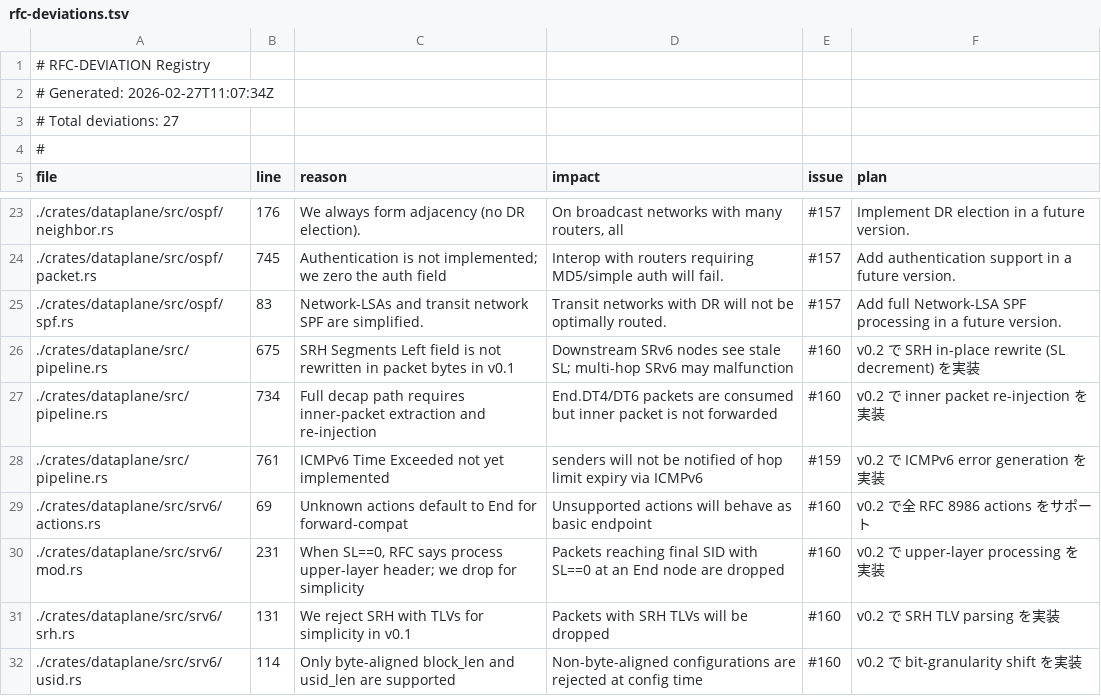
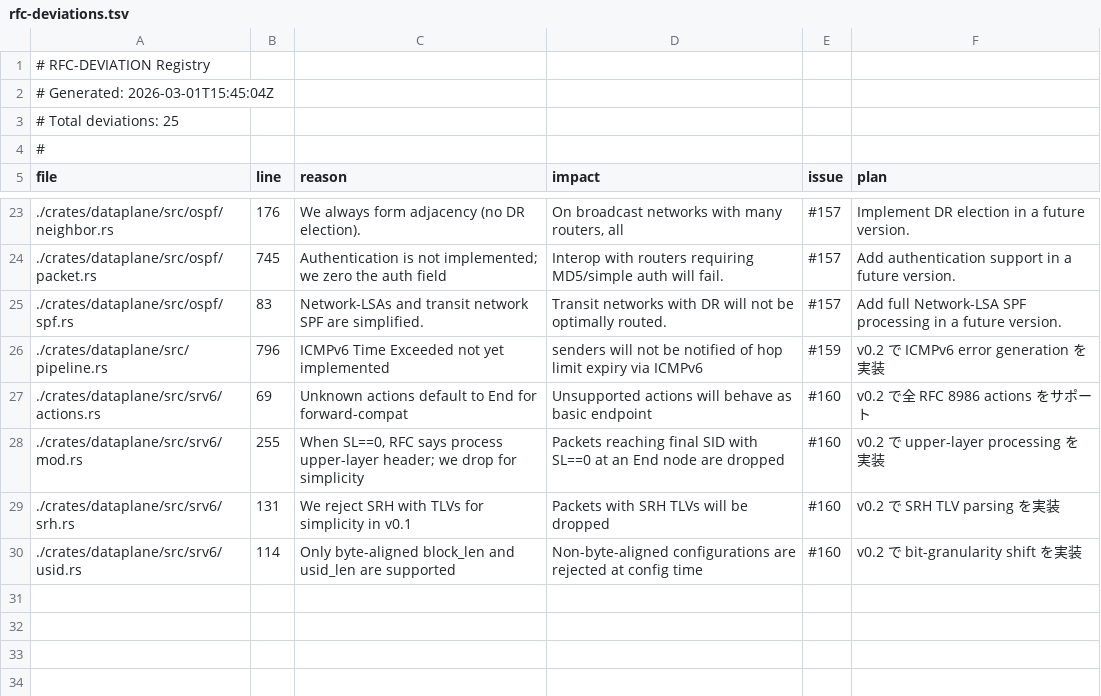
Before and after one commit to aoki-taquan/ruster, a TSV file: docs/rfc-deviations.tsv, drawn as a sheet; only a part is shown, gaps mark what is left out.

```diff
--- a/docs/rfc-deviations.tsv
+++ b/docs/rfc-deviations.tsv
@@ -1,4 +1,4 @@
 # RFC-DEVIATION Registry
-# Generated: 2026-02-27T11:07:34Z
-# Total deviations: 27
+# Generated: 2026-03-01T15:45:04Z
+# Total deviations: 25
 #
@@ -25,7 +25,5 @@ file	line	reason	impact	issue	plan
 ./crates/dataplane/src/ospf/spf.rs	83	Network-LSAs and transit network SPF are simplified.	Transit networks with DR will not be optimally routed.	#157	Add full Network-LSA SPF processing in a future version.
-./crates/dataplane/src/pipeline.rs	675	SRH Segments Left field is not rewritten in packet bytes in v0.1	Downstream SRv6 nodes see stale SL; multi-hop SRv6 may malfunction	#160	v0.2 で SRH in-place rewrite (SL decrement) を実装
-./crates/dataplane/src/pipeline.rs	734	Full decap path requires inner-packet extraction and re-injection	End.DT4/DT6 packets are consumed but inner packet is not forwarded	#160	v0.2 で inner packet re-injection を実装
-./crates/dataplane/src/pipeline.rs	761	ICMPv6 Time Exceeded not yet implemented	senders will not be notified of hop limit expiry via ICMPv6	#159	v0.2 で ICMPv6 error generation を実装
+./crates/dataplane/src/pipeline.rs	796	ICMPv6 Time Exceeded not yet implemented	senders will not be notified of hop limit expiry via ICMPv6	#159	v0.2 で ICMPv6 error generation を実装
 ./crates/dataplane/src/srv6/actions.rs	69	Unknown actions default to End for forward-compat	Unsupported actions will behave as basic endpoint	#160	v0.2 で全 RFC 8986 actions をサポート
-./crates/dataplane/src/srv6/mod.rs	231	When SL==0, RFC says process upper-layer header; we drop for simplicity	Packets reaching final SID with SL==0 at an End node are dropped	#160	v0.2 で upper-layer processing を実装
+./crates/dataplane/src/srv6/mod.rs	255	When SL==0, RFC says process upper-layer header; we drop for simplicity	Packets reaching final SID with SL==0 at an End node are dropped	#160	v0.2 で upper-layer processing を実装
 ./crates/dataplane/src/srv6/srh.rs	131	We reject SRH with TLVs for simplicity in v0.1	Packets with SRH TLVs will be dropped	#160	v0.2 で SRH TLV parsing を実装
```
Also changed, not shown: 4 other files.
